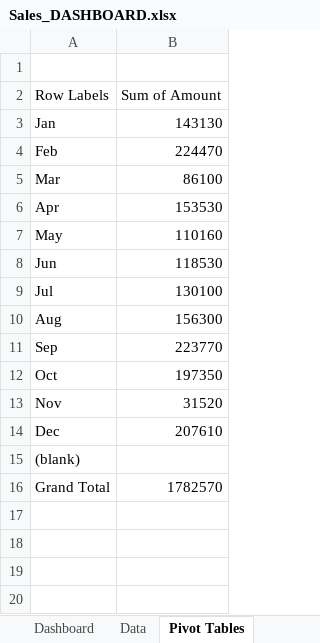
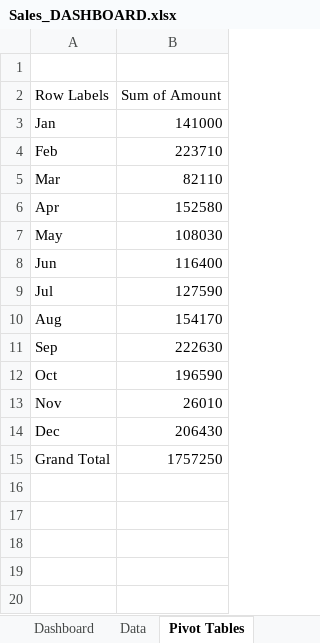
Before and after one commit to AnjaliMandal2001/EXCEL-PROJECTS, an Excel workbook: Sales_Dashboard/Sales_DASHBOARD.xlsx, sheet Pivot Tables, drawn as a sheet; only a part is shown; values as stored, in another font and other column widths than the file's, no borders; charts and pictures not drawn; removed rows and columns are numbered as before the commit, all else as after; the diff covers the shown part only; the diff names each change by its address in the sheet, - before the commit and + after, or states it on an @@ line.

```diff
--- a/Sales_Dashboard/Sales_DASHBOARD.xlsx (sheet Pivot Tables)
+++ b/Sales_Dashboard/Sales_DASHBOARD.xlsx (sheet Pivot Tables)
-B3: 143130
+B3: 141000
-B4: 224470
+B4: 223710
-B5: 86100
+B5: 82110
-B6: 153530
+B6: 152580
-B7: 110160
+B7: 108030
-B8: 118530
+B8: 116400
-B9: 130100
+B9: 127590
-B10: 156300
+B10: 154170
-B11: 223770
+B11: 222630
-B12: 197350
+B12: 196590
-B13: 31520
+B13: 26010
-B14: 207610
+B14: 206430
-row 15: (blank)
-B15: 1782570
+B15: 1757250
+row 16: (empty)
```
Also changed, not shown: 20 added rows, 21 removed rows, 4 moved rows and 31 edited cells elsewhere in this sheet, charts or pictures.
